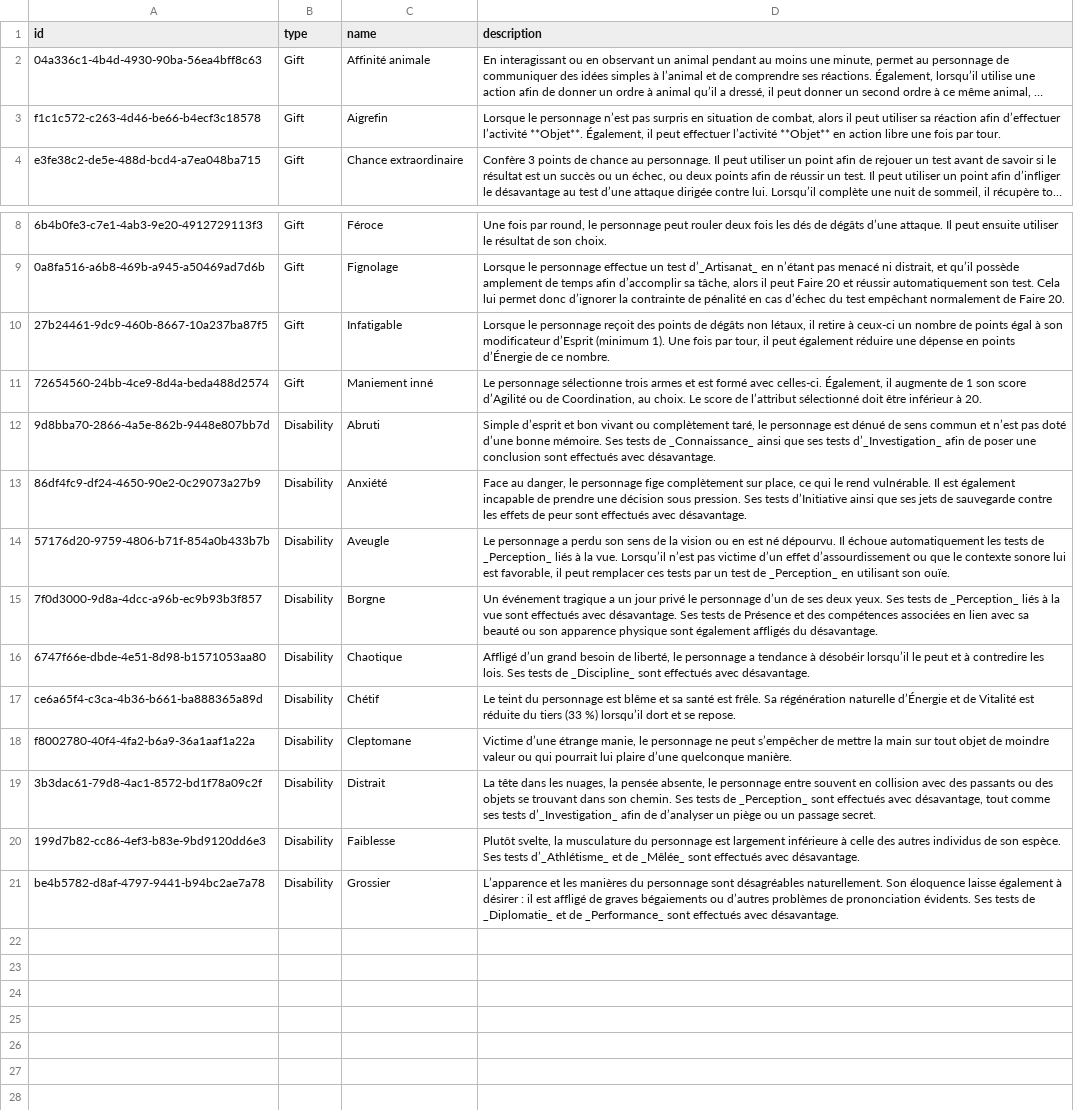
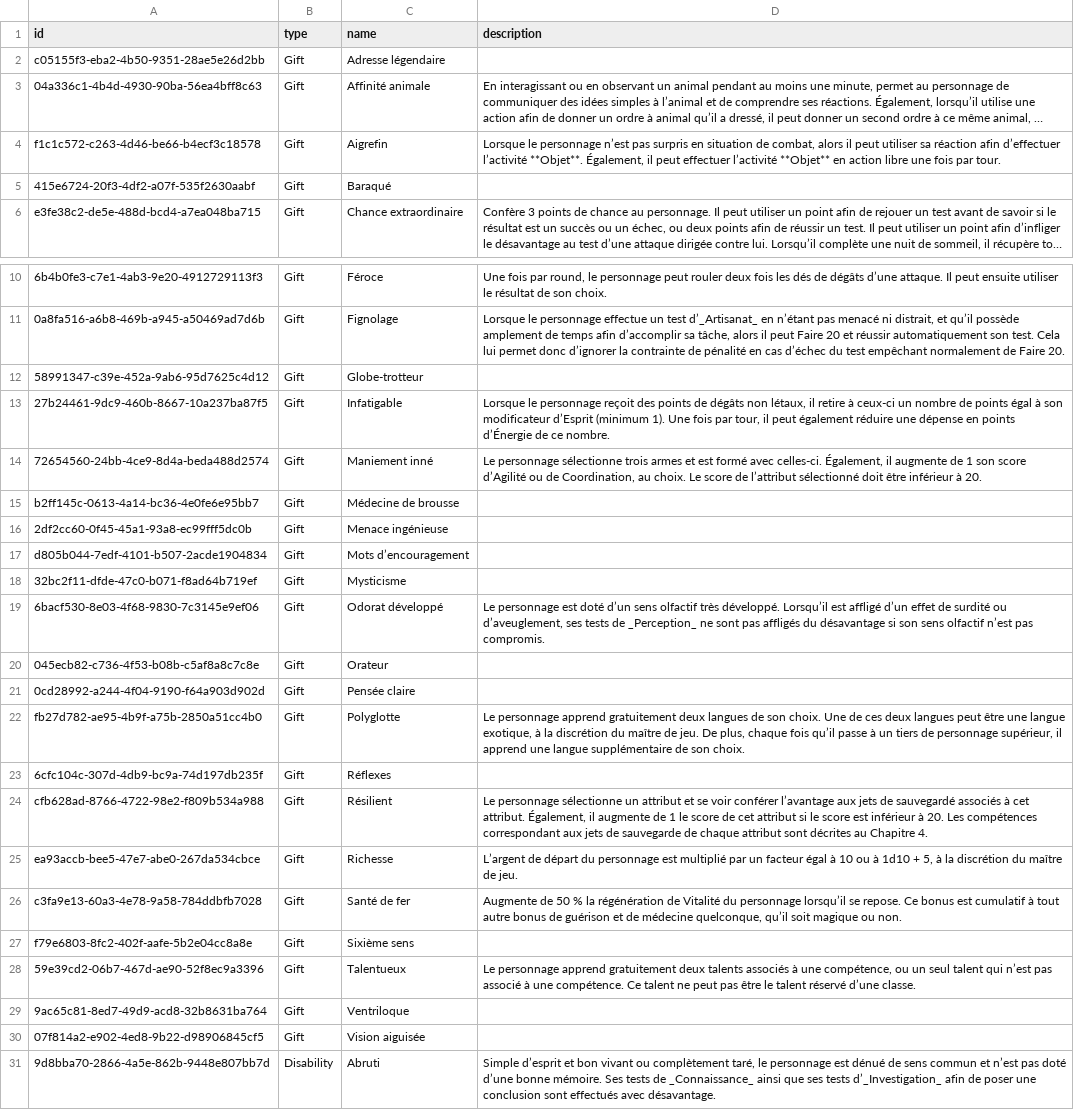
Before and after one commit to SkillCraftRPG/app, a CSV file: backend/tools/SkillCraft.Tools.ETL/data/customizations.csv, drawn as a sheet; only a part is shown, gaps mark what is left out; the shorter side is filled out with more unchanged rows; long unchanged cells end in …; the diff covers the shown part only; the diff names each change by its address in the sheet, - before the commit and + after, or states it on an @@ line.

```diff
--- a/backend/tools/SkillCraft.Tools.ETL/data/customizations.csv
+++ b/backend/tools/SkillCraft.Tools.ETL/data/customizations.csv
+row 2: c05155f3-eba2-4b50-9351-28ae5e26d2bb | Gift | Adresse légendaire
+row 5: 415e6724-20f3-4df2-a07f-535f2630aabf | Gift | Baraqué
+row 12: 58991347-c39e-452a-9ab6-95d7625c4d12 | Gift | Globe-trotteur
+row 15: b2ff145c-0613-4a14-bc36-4e0fe6e95bb7 | Gift | Médecine de brousse
+row 16: 2df2cc60-0f45-45a1-93a8-ec99fff5dc0b | Gift | Menace ingénieuse
+row 17: d805b044-7edf-4101-b507-2acde1904834 | Gift | Mots d’encouragement
+row 18: 32bc2f11-dfde-47c0-b071-f8ad64b719ef | Gift | Mysticisme
+row 19: 6bacf530-8e03-4f68-9830-7c3145e9ef06 | Gift | Odorat développé | Le personnage est doté d’un sens olfactif très développé. Lorsqu’il est affligé d’un effet de surdité ou d’aveuglement, ses tests de _Perception_ ne sont pas affligés du désavantage si son sens olfactif n’est pas compromis.
+row 20: 045ecb82-c736-4f53-b08b-c5af8a8c7c8e | Gift | Orateur
+row 21: 0cd28992-a244-4f04-9190-f64a903d902d | Gift | Pensée claire
+row 22: fb27d782-ae95-4b9f-a75b-2850a51cc4b0 | Gift | Polyglotte | Le personnage apprend gratuitement deux langues de son choix. Une de ces deux langues peut être une langue exotique, à la discrétion du maître de jeu. De plus, chaque fois qu’il passe à un tiers de personnage supérieur, il apprend une langue supplémentaire de son choix.
+row 23: 6cfc104c-307d-4db9-bc9a-74d197db235f | Gift | Réflexes
+row 24: cfb628ad-8766-4722-98e2-f809b534a988 | Gift | Résilient | Le personnage sélectionne un attribut et se voir conférer l’avantage aux jets de sauvegardé associés à cet attribut. Également, il augmente de 1 le score de cet attribut si le score est inférieur à 20. Les compétences correspondant aux jets de sauvegarde de chaque attribut sont décrites au Chapitre 4.
+row 25: ea93accb-bee5-47e7-abe0-267da534cbce | Gift | Richesse | L’argent de départ du personnage est multiplié par un facteur égal à 10 ou à 1d10 + 5, à la discrétion du maître de jeu.
+row 26: c3fa9e13-60a3-4e78-9a58-784ddbfb7028 | Gift | Santé de fer | Augmente de 50 % la régénération de Vitalité du personnage lorsqu’il se repose. Ce bonus est cumulatif à tout autre bonus de guérison et de médecine quelconque, qu’il soit magique ou non.
+row 27: f79e6803-8fc2-402f-aafe-5b2e04cc8a8e | Gift | Sixième sens
+row 28: 59e39cd2-06b7-467d-ae90-52f8ec9a3396 | Gift | Talentueux | Le personnage apprend gratuitement deux talents associés à une compétence, ou un seul talent qui n’est pas associé à une compétence. Ce talent ne peut pas être le talent réservé d’une classe.
+row 29: 9ac65c81-8ed7-49d9-acd8-32b8631ba764 | Gift | Ventriloque
+row 30: 07f814a2-e902-4ed8-9b22-d98906845cf5 | Gift | Vision aiguisée
```
Also changed, not shown: 8 added rows elsewhere in this file, 58 other files.
